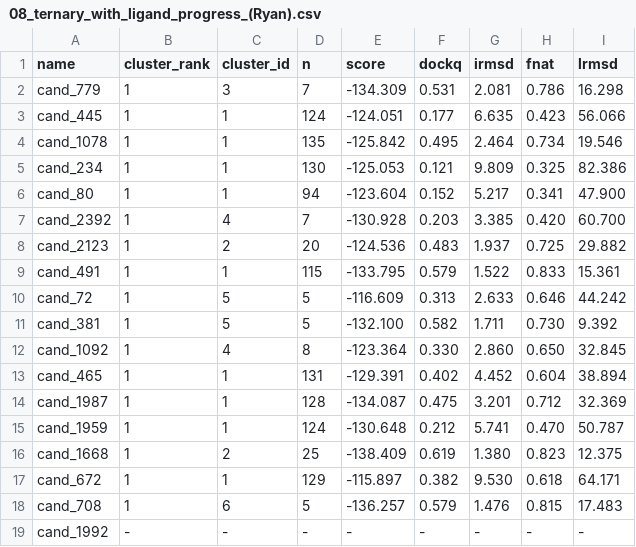
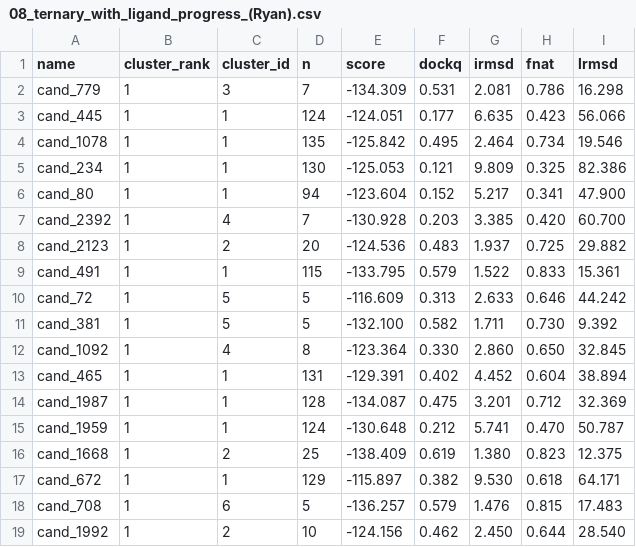
Before and after one commit to KeyuanWang0324/CRBN_PPIL4_MGD, a CSV file: 08_ternary_with_ligand_progress_(Ryan).csv, drawn as a sheet.

```diff
--- a/08_ternary_with_ligand_progress_(Ryan).csv
+++ b/08_ternary_with_ligand_progress_(Ryan).csv
@@ -18,2 +18,2 @@ cand_672,1,1,129,-115.897,0.382,9.530,0.618,64.171
 cand_708,1,6,5,-136.257,0.579,1.476,0.815,17.483
-cand_1992,-,-,-,-,-,-,-,-
+cand_1992,1,2,10,-124.156,0.462,2.450,0.644,28.540
```
Also changed, not shown: 04_vina_screening_scores_for_05_(Ryan).csv, 05_ternary_docking_scores_for_06_(Ryan).csv, 8 other files.
